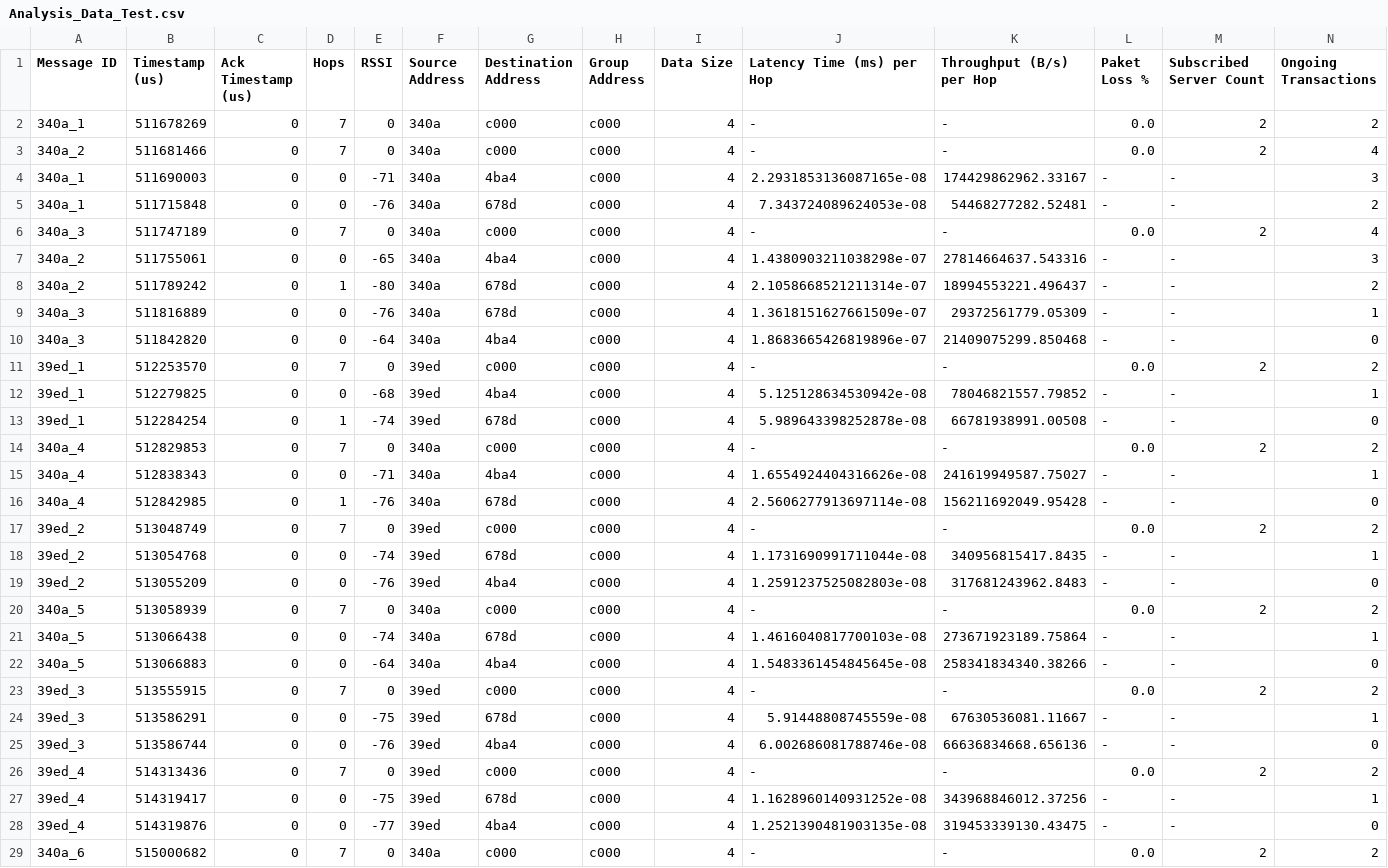
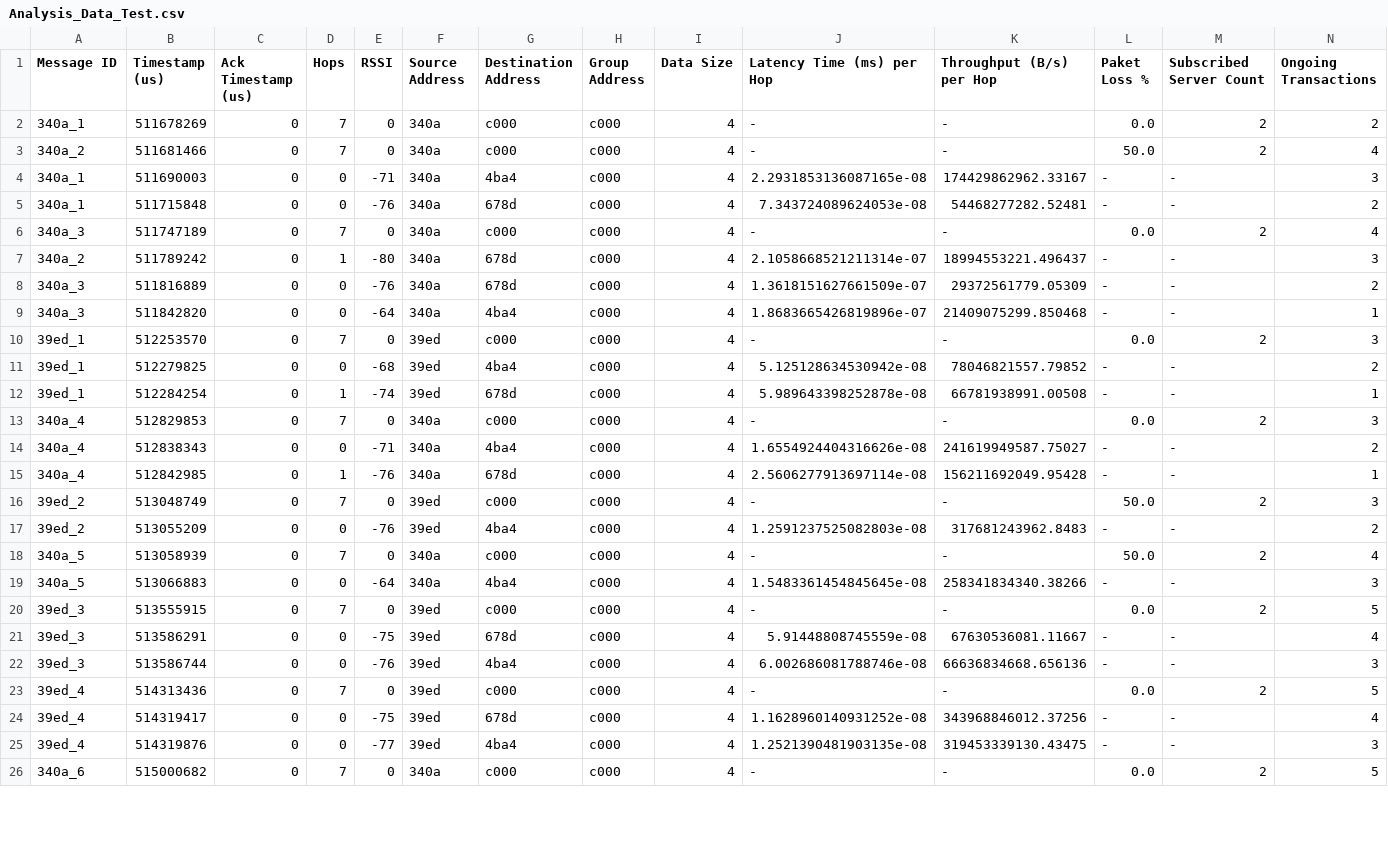
Before and after one commit to Rouben94/P6_Software, a CSV file: Benchmark Managment/Analysis_Data_Test.csv, drawn as a sheet; only a part is shown; the diff covers the shown part only.

Commit message:
Some Analysis

```diff
--- a/Benchmark Managment/Analysis_Data_Test.csv
+++ b/Benchmark Managment/Analysis_Data_Test.csv
@@ -2,3 +2,3 @@ Message ID;Timestamp (us);Ack Timestamp (us);Hops;RSSI;Source Address;Destinatio
 340a_1;511678269;0;7;0;340a;c000;c000;4;-;-;0.0;2;2
-340a_2;511681466;0;7;0;340a;c000;c000;4;-;-;0.0;2;4
+340a_2;511681466;0;7;0;340a;c000;c000;4;-;-;50.0;2;4
 340a_1;511690003;0;0;-71;340a;4ba4;c000;4;2.2931853136087165e-08;174429862962.33167;-;-;3
@@ -6,24 +6,21 @@ Message ID;Timestamp (us);Ack Timestamp (us);Hops;RSSI;Source Address;Destinatio
 340a_3;511747189;0;7;0;340a;c000;c000;4;-;-;0.0;2;4
-340a_2;511755061;0;0;-65;340a;4ba4;c000;4;1.4380903211038298e-07;27814664637.543316;-;-;3
-340a_2;511789242;0;1;-80;340a;678d;c000;4;2.1058668521211314e-07;18994553221.496437;-;-;2
-340a_3;511816889;0;0;-76;340a;678d;c000;4;1.3618151627661509e-07;29372561779.05309;-;-;1
-340a_3;511842820;0;0;-64;340a;4ba4;c000;4;1.8683665426819896e-07;21409075299.850468;-;-;0
-39ed_1;512253570;0;7;0;39ed;c000;c000;4;-;-;0.0;2;2
-39ed_1;512279825;0;0;-68;39ed;4ba4;c000;4;5.125128634530942e-08;78046821557.79852;-;-;1
-39ed_1;512284254;0;1;-74;39ed;678d;c000;4;5.989643398252878e-08;66781938991.00508;-;-;0
-340a_4;512829853;0;7;0;340a;c000;c000;4;-;-;0.0;2;2
-340a_4;512838343;0;0;-71;340a;4ba4;c000;4;1.6554924404316626e-08;241619949587.75027;-;-;1
-340a_4;512842985;0;1;-76;340a;678d;c000;4;2.5606277913697114e-08;156211692049.95428;-;-;0
-39ed_2;513048749;0;7;0;39ed;c000;c000;4;-;-;0.0;2;2
-39ed_2;513054768;0;0;-74;39ed;678d;c000;4;1.1731690991711044e-08;340956815417.8435;-;-;1
-39ed_2;513055209;0;0;-76;39ed;4ba4;c000;4;1.2591237525082803e-08;317681243962.8483;-;-;0
-340a_5;513058939;0;7;0;340a;c000;c000;4;-;-;0.0;2;2
-340a_5;513066438;0;0;-74;340a;678d;c000;4;1.4616040817700103e-08;273671923189.75864;-;-;1
-340a_5;513066883;0;0;-64;340a;4ba4;c000;4;1.5483361454845645e-08;258341834340.38266;-;-;0
-39ed_3;513555915;0;7;0;39ed;c000;c000;4;-;-;0.0;2;2
-39ed_3;513586291;0;0;-75;39ed;678d;c000;4;5.91448808745559e-08;67630536081.11667;-;-;1
-39ed_3;513586744;0;0;-76;39ed;4ba4;c000;4;6.002686081788746e-08;66636834668.656136;-;-;0
-39ed_4;514313436;0;7;0;39ed;c000;c000;4;-;-;0.0;2;2
-39ed_4;514319417;0;0;-75;39ed;678d;c000;4;1.1628960140931252e-08;343968846012.37256;-;-;1
-39ed_4;514319876;0;0;-77;39ed;4ba4;c000;4;1.2521390481903135e-08;319453339130.43475;-;-;0
-340a_6;515000682;0;7;0;340a;c000;c000;4;-;-;0.0;2;2
+340a_2;511789242;0;1;-80;340a;678d;c000;4;2.1058668521211314e-07;18994553221.496437;-;-;3
+340a_3;511816889;0;0;-76;340a;678d;c000;4;1.3618151627661509e-07;29372561779.05309;-;-;2
+340a_3;511842820;0;0;-64;340a;4ba4;c000;4;1.8683665426819896e-07;21409075299.850468;-;-;1
+39ed_1;512253570;0;7;0;39ed;c000;c000;4;-;-;0.0;2;3
+39ed_1;512279825;0;0;-68;39ed;4ba4;c000;4;5.125128634530942e-08;78046821557.79852;-;-;2
+39ed_1;512284254;0;1;-74;39ed;678d;c000;4;5.989643398252878e-08;66781938991.00508;-;-;1
+340a_4;512829853;0;7;0;340a;c000;c000;4;-;-;0.0;2;3
+340a_4;512838343;0;0;-71;340a;4ba4;c000;4;1.6554924404316626e-08;241619949587.75027;-;-;2
+340a_4;512842985;0;1;-76;340a;678d;c000;4;2.5606277913697114e-08;156211692049.95428;-;-;1
+39ed_2;513048749;0;7;0;39ed;c000;c000;4;-;-;50.0;2;3
+39ed_2;513055209;0;0;-76;39ed;4ba4;c000;4;1.2591237525082803e-08;317681243962.8483;-;-;2
+340a_5;513058939;0;7;0;340a;c000;c000;4;-;-;50.0;2;4
+340a_5;513066883;0;0;-64;340a;4ba4;c000;4;1.5483361454845645e-08;258341834340.38266;-;-;3
+39ed_3;513555915;0;7;0;39ed;c000;c000;4;-;-;0.0;2;5
+39ed_3;513586291;0;0;-75;39ed;678d;c000;4;5.91448808745559e-08;67630536081.11667;-;-;4
+39ed_3;513586744;0;0;-76;39ed;4ba4;c000;4;6.002686081788746e-08;66636834668.656136;-;-;3
+39ed_4;514313436;0;7;0;39ed;c000;c000;4;-;-;0.0;2;5
+39ed_4;514319417;0;0;-75;39ed;678d;c000;4;1.1628960140931252e-08;343968846012.37256;-;-;4
+39ed_4;514319876;0;0;-77;39ed;4ba4;c000;4;1.2521390481903135e-08;319453339130.43475;-;-;3
+340a_6;515000682;0;7;0;340a;c000;c000;4;-;-;0.0;2;5
```
Also changed, not shown: 1 removed row and 32 edited cells elsewhere in this file, 1 other file.
